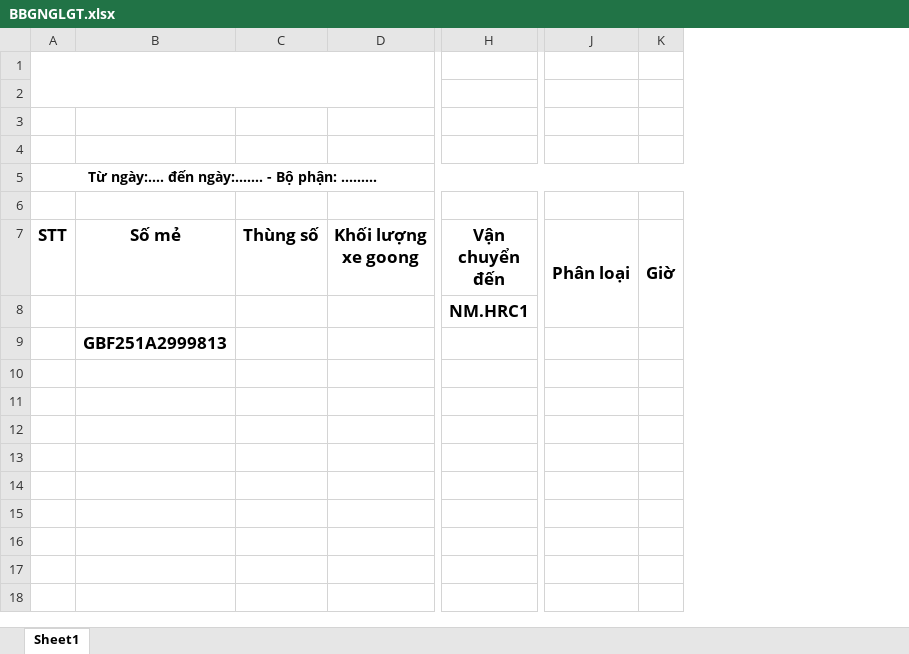
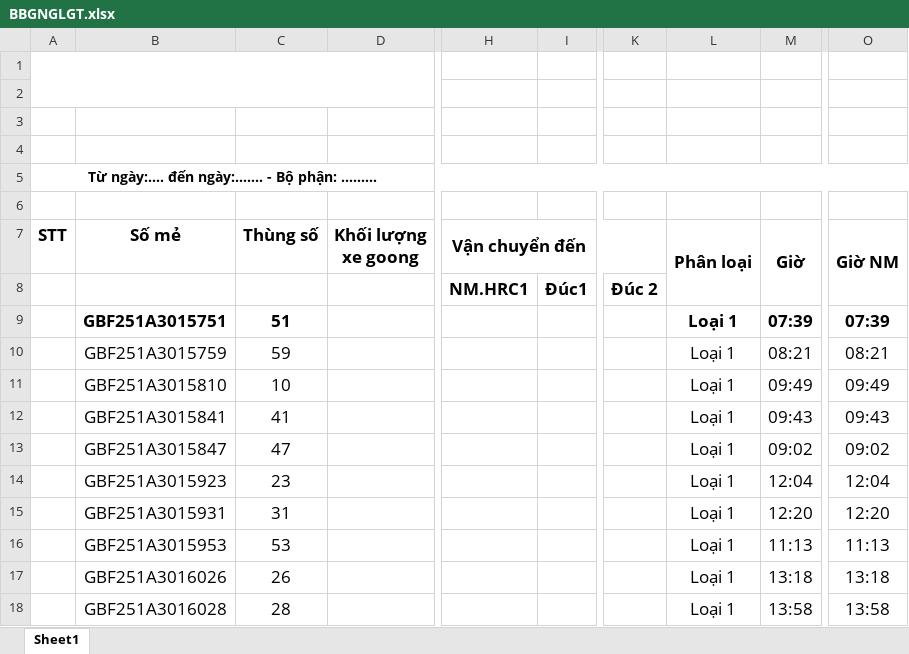
Before and after one commit to nvp98/DATAPRODUCT, an Excel workbook: Data_Product/App_Data/BBGNGLGT.xlsx, sheet Sheet1, drawn as a sheet; only a part is shown, gaps mark what is left out; values as stored, in another font and other column widths than the file's, no borders; charts and pictures not drawn; removed rows and columns are numbered as before the commit, all else as after; rows hold the shown columns only; the diff names each change by its address in the sheet, - before the commit and + after, or states it on an @@ line.

```diff
--- a/Data_Product/App_Data/BBGNGLGT.xlsx (sheet Sheet1)
+++ b/Data_Product/App_Data/BBGNGLGT.xlsx (sheet Sheet1)
-column B (Số mẻ), row 9: GBF251A2999813
-column C (Thùng số), empty
+column B (Số mẻ), row 9: GBF251A3015751
+column C (Thùng số), row 9: 51
+column I, row 8: Đúc1
-column J (Phân loại), empty
-column K (Giờ), empty
+column K, row 8: Đúc 2
+column L (Phân loại), row 9: Loại 1
+column M (Giờ), row 9: 07:39
+column O (Giờ NM), row 9: 07:39
+row 10:  | GBF251A3015759 | 59 |  |  |  |  | Loại 1 | 08:21 | 08:21
+row 11:  | GBF251A3015810 | 10 |  |  |  |  | Loại 1 | 09:49 | 09:49
+row 12:  | GBF251A3015841 | 41 |  |  |  |  | Loại 1 | 09:43 | 09:43
+row 13:  | GBF251A3015847 | 47 |  |  |  |  | Loại 1 | 09:02 | 09:02
+row 14:  | GBF251A3015923 | 23 |  |  |  |  | Loại 1 | 12:04 | 12:04
+row 15:  | GBF251A3015931 | 31 |  |  |  |  | Loại 1 | 12:20 | 12:20
+row 16:  | GBF251A3015953 | 53 |  |  |  |  | Loại 1 | 11:13 | 11:13
+row 17:  | GBF251A3016026 | 26 |  |  |  |  | Loại 1 | 13:18 | 13:18
+row 18:  | GBF251A3016028 | 28 |  |  |  |  | Loại 1 | 13:58 | 13:58
```
Also changed, not shown: 25 other files.
